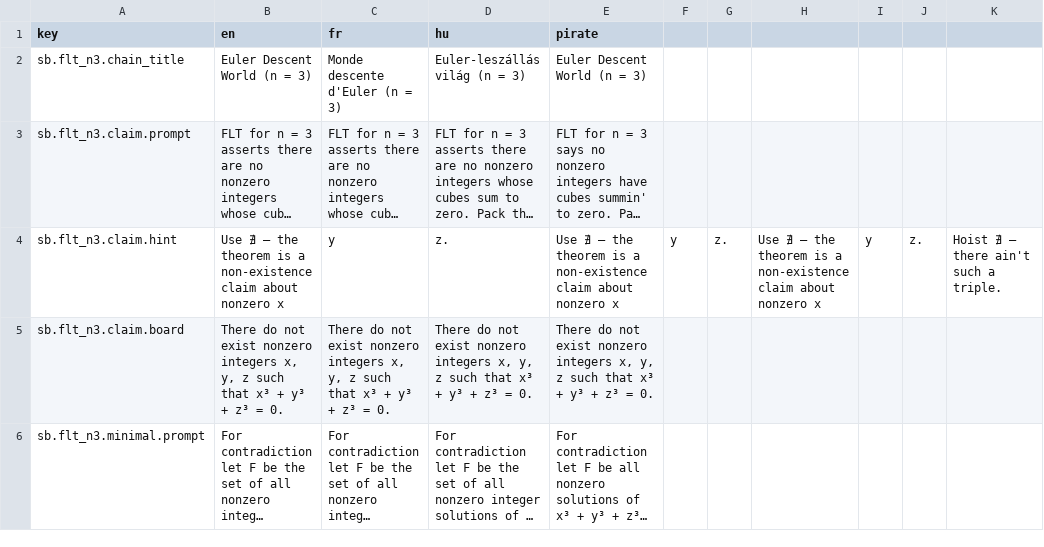
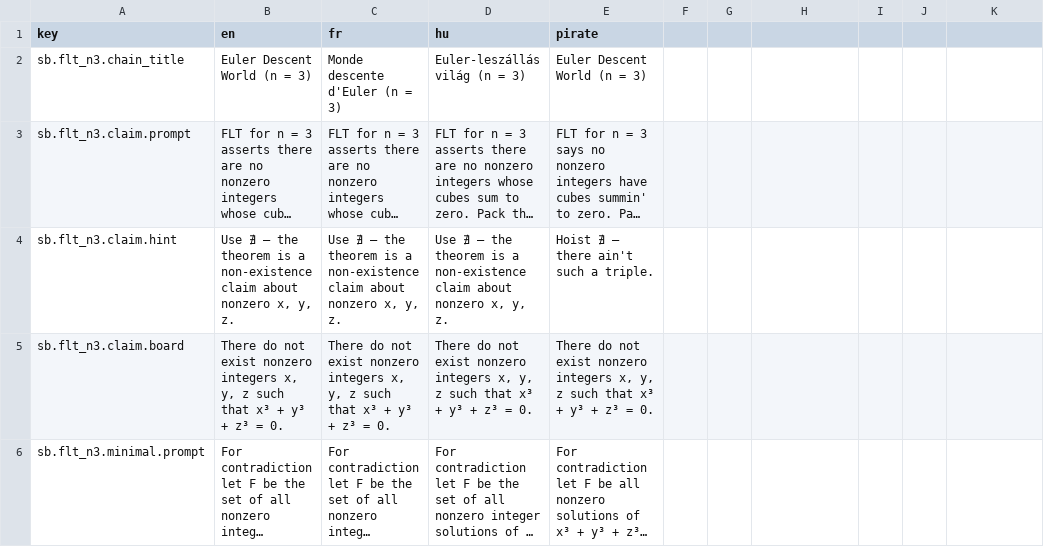
Before and after one commit to nicolas-trente-ans/fermats-last-lecture, a CSV file: public/assets/data/localization/sandboxes/flt-n3.csv, drawn as a sheet; only a part is shown; long unchanged cells end in …; the diff covers the shown part only; the diff names each change by its address in the sheet, - before the commit and + after, or states it on an @@ line.

```diff
--- a/public/assets/data/localization/sandboxes/flt-n3.csv
+++ b/public/assets/data/localization/sandboxes/flt-n3.csv
-B4 (en): …about nonzero x
+B4 (en): …about nonzero x, y, z.
-C4 (fr): y
+C4 (fr): Use ∄ — the theorem is a non-existence claim about nonzero x, y, z.
-D4 (hu): z.
+D4 (hu): Use ∄ — the theorem is a non-existence claim about nonzero x, y, z.
-E4 (pirate): Use ∄ — the theorem is a non-existence claim about nonzero x
+E4 (pirate): Hoist ∄ — there ain't such a triple.
-F4: y
+F4: (empty)
-G4: z.
+G4: (empty)
-H4: Use ∄ — the theorem is a non-existence claim about nonzero x
+H4: (empty)
-I4: y
+I4: (empty)
-J4: z.
+J4: (empty)
-K4: Hoist ∄ — there ain't such a triple.
+K4: (empty)
```
Also changed, not shown: 33 edited cells elsewhere in this file, public/assets/data/localization/sandboxes/flt-n4.csv, public/assets/data/localization/sandboxes/symbols-notation.csv.
